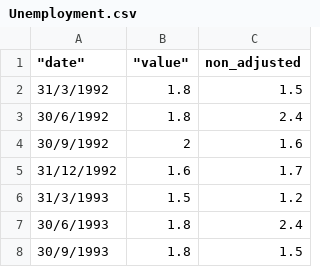
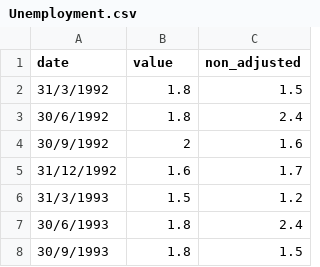
Before and after one commit to erictan0/test, a CSV file: Unemployment.csv, drawn as a sheet; only a part is shown.

Commit message:
Update Unemployment.csv

```diff
--- a/Unemployment.csv
+++ b/Unemployment.csv
@@ -1,2 +1,2 @@
-"""date""","""value""",non_adjusted
+"date","value",non_adjusted
 31/3/1992,1.8,1.5
```
